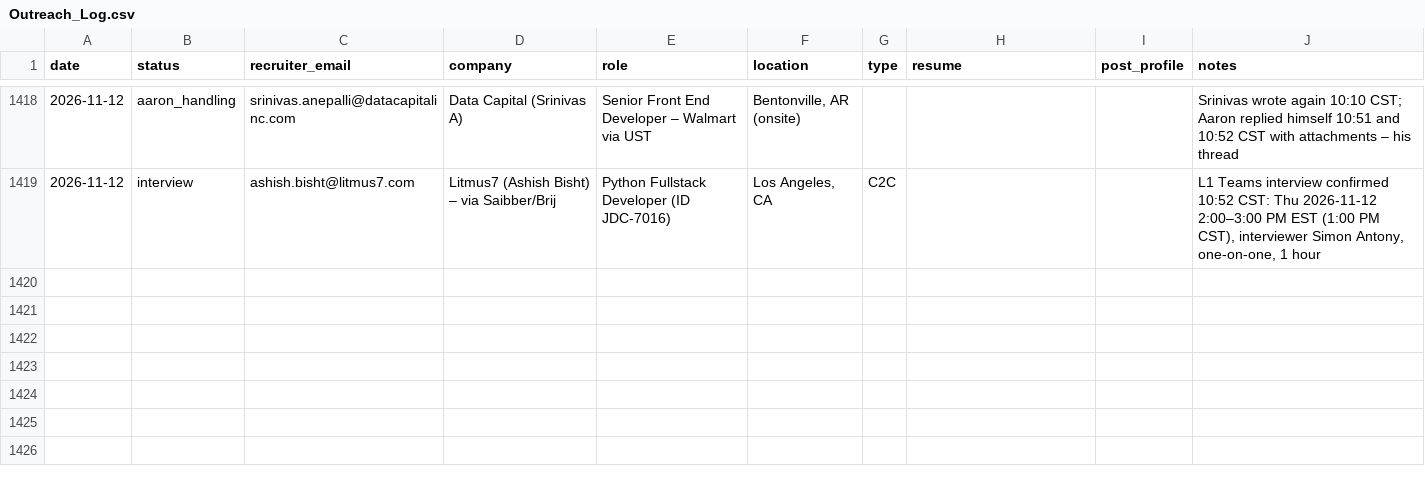
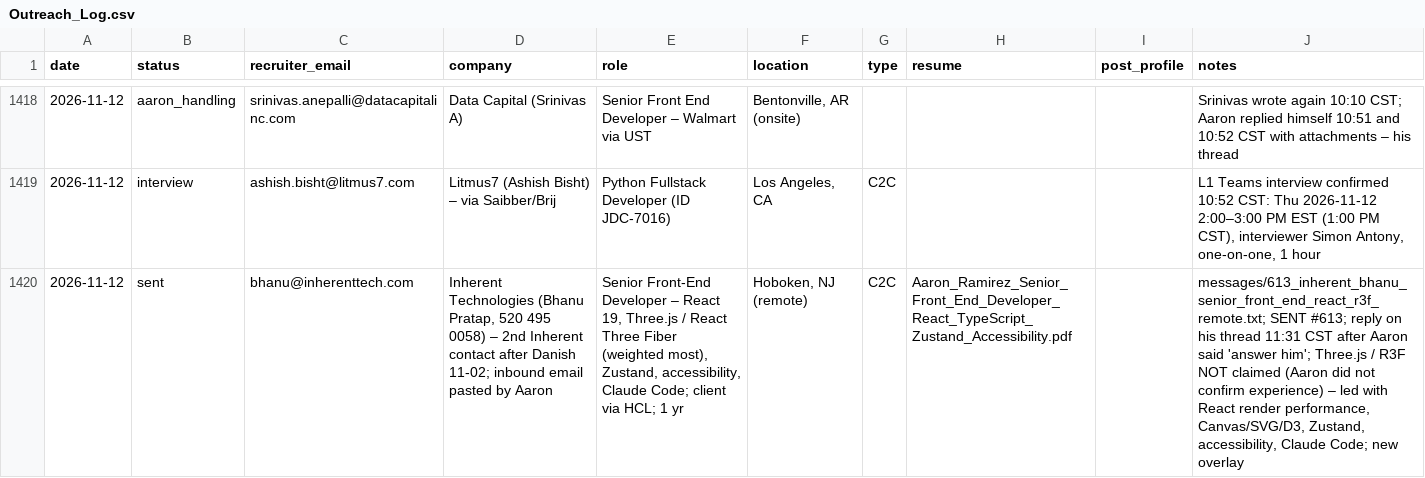
Before and after one commit to aaronrl25/outreach-pipeline-claude-day, a CSV file: data/2026-10-14/Outreach_Log.csv, drawn as a sheet; only a part is shown, gaps mark what is left out; the diff names each change by its address in the sheet, - before the commit and + after, or states it on an @@ line.

```diff
--- a/data/2026-10-14/Outreach_Log.csv
+++ b/data/2026-10-14/Outreach_Log.csv
+row 1420: 2026-11-12 | sent | bhanu@inherenttech.com | Inherent Technologies (Bhanu Pratap, 520 495 0058) – 2nd Inherent contact after Danish 11-02; inbound email pasted by Aaron | Senior Front-End Developer – React 19, Three.js / React Three Fiber (weighted most), Zustand, accessibility, Claude Code; client via HCL; 1 yr | Hoboken, NJ (remote) | C2C | Aaron_Ramirez_Senior_Front_End_Developer_React_TypeScript_Zustand_Accessibility.pdf |  | messages/613_inherent_bhanu_senior_front_end_react_r3f_remote.txt; SENT #613; reply on his thread 11:31 CST after Aaron said 'answer him'; Three.js / R3F NOT claimed (Aaron did not confirm experience) – led with React render performance, Canvas/SVG/D3, Zustand, accessibility, Claude Code; new overlay
```
Also changed, not shown: 8 other files.
